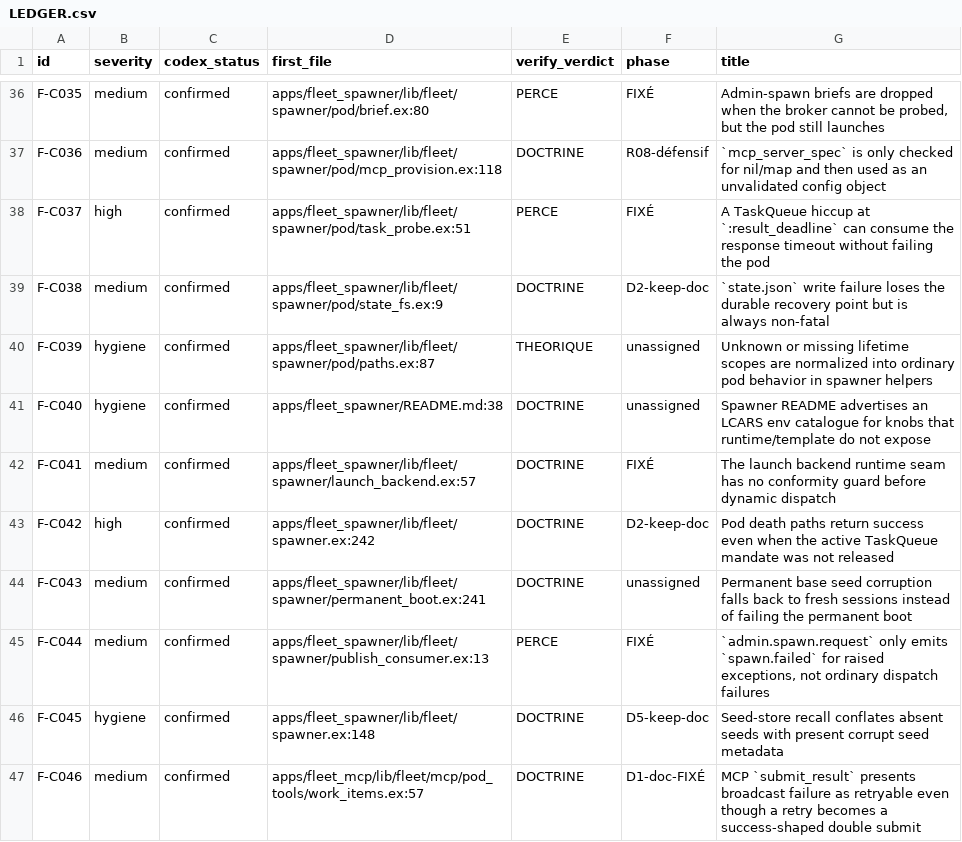
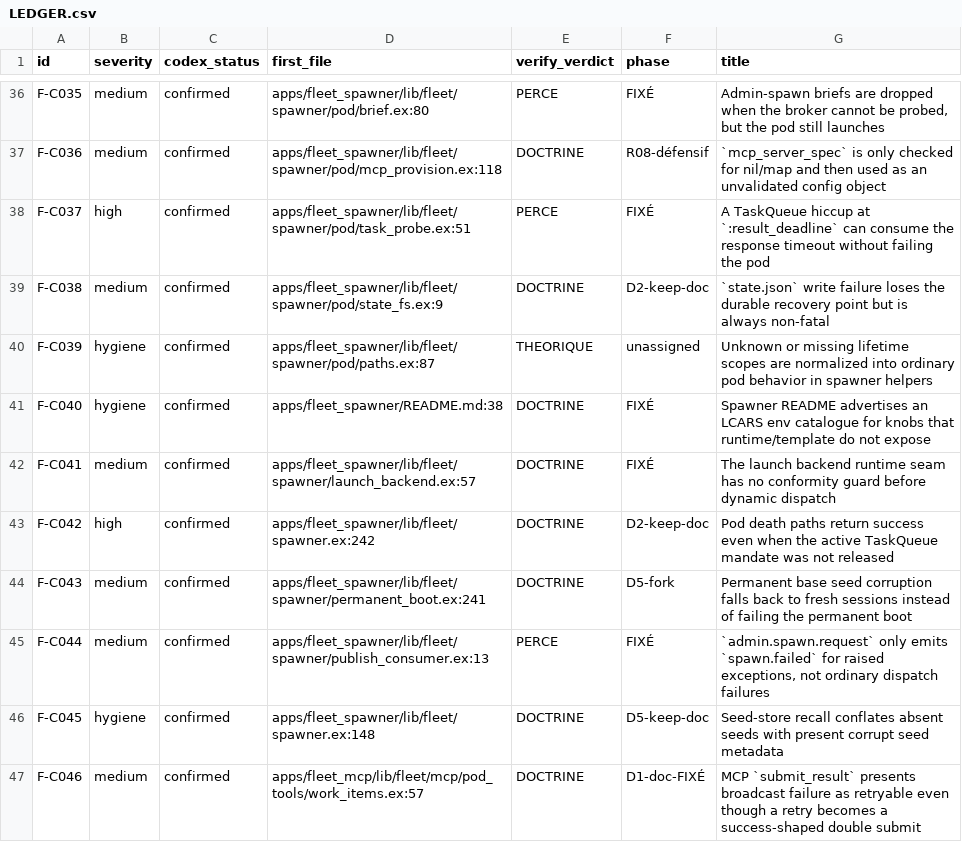
Before and after one commit to zUrp-Embedded/LCARS-fleet, a CSV file: fleet/runtime/_remediation/LEDGER.csv, drawn as a sheet; only a part is shown, gaps mark what is left out; the diff covers the shown part only.

```diff
--- a/fleet/runtime/_remediation/LEDGER.csv
+++ b/fleet/runtime/_remediation/LEDGER.csv
@@ -40,6 +40,6 @@ F-C038,medium,confirmed,apps/fleet_spawner/lib/fleet/spawner/pod/state_fs.ex:9,D
 F-C039,hygiene,confirmed,apps/fleet_spawner/lib/fleet/spawner/pod/paths.ex:87,THEORIQUE,unassigned,"Unknown or missing lifetime scopes are normalized into ordinary pod behavior in spawner helpers"
-F-C040,hygiene,confirmed,apps/fleet_spawner/README.md:38,DOCTRINE,unassigned,"Spawner README advertises an LCARS env catalogue for knobs that runtime/template do not expose"
+F-C040,hygiene,confirmed,apps/fleet_spawner/README.md:38,DOCTRINE,FIXÉ,"Spawner README advertises an LCARS env catalogue for knobs that runtime/template do not expose"
 F-C041,medium,confirmed,apps/fleet_spawner/lib/fleet/spawner/launch_backend.ex:57,DOCTRINE,FIXÉ,"The launch backend runtime seam has no conformity guard before dynamic dispatch"
 F-C042,high,confirmed,apps/fleet_spawner/lib/fleet/spawner.ex:242,DOCTRINE,D2-keep-doc,"Pod death paths return success even when the active TaskQueue mandate was not released"
-F-C043,medium,confirmed,apps/fleet_spawner/lib/fleet/spawner/permanent_boot.ex:241,DOCTRINE,unassigned,"Permanent base seed corruption falls back to fresh sessions instead of failing the permanent boot"
+F-C043,medium,confirmed,apps/fleet_spawner/lib/fleet/spawner/permanent_boot.ex:241,DOCTRINE,D5-fork,"Permanent base seed corruption falls back to fresh sessions instead of failing the permanent boot"
 F-C044,medium,confirmed,apps/fleet_spawner/lib/fleet/spawner/publish_consumer.ex:13,PERCE,FIXÉ,"`admin.spawn.request` only emits `spawn.failed` for raised exceptions, not ordinary dispatch failures"
```
Also changed, not shown: 27 edited cells elsewhere in this file, 5 other files.
